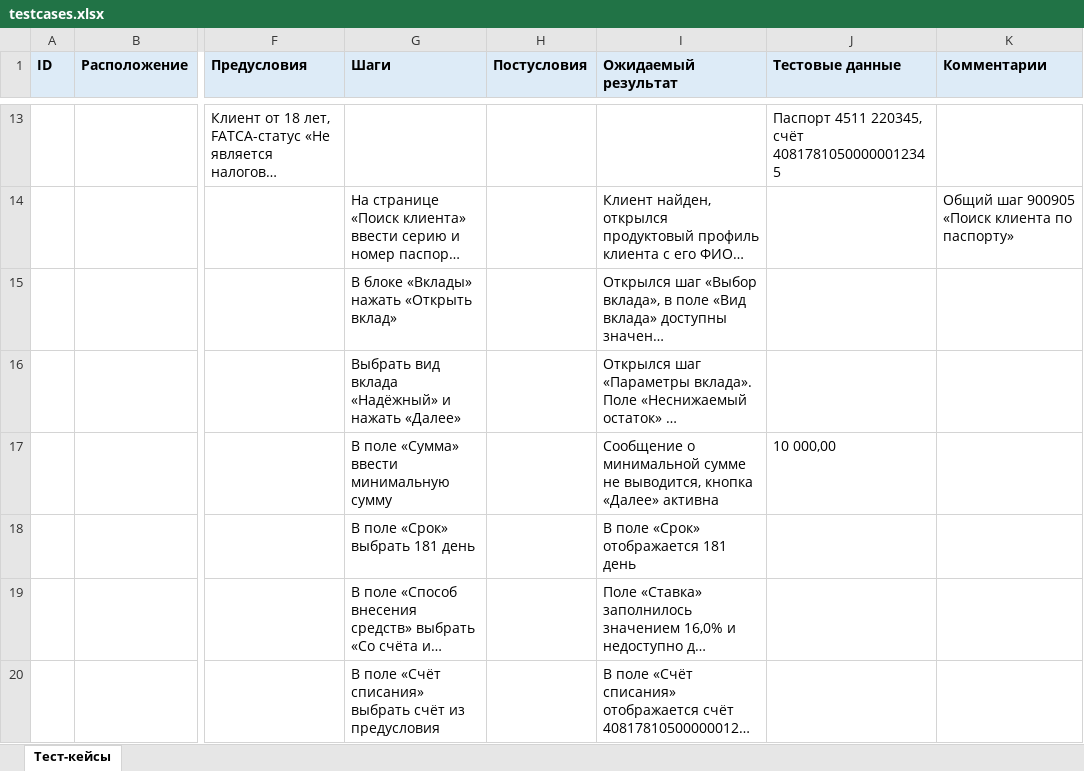
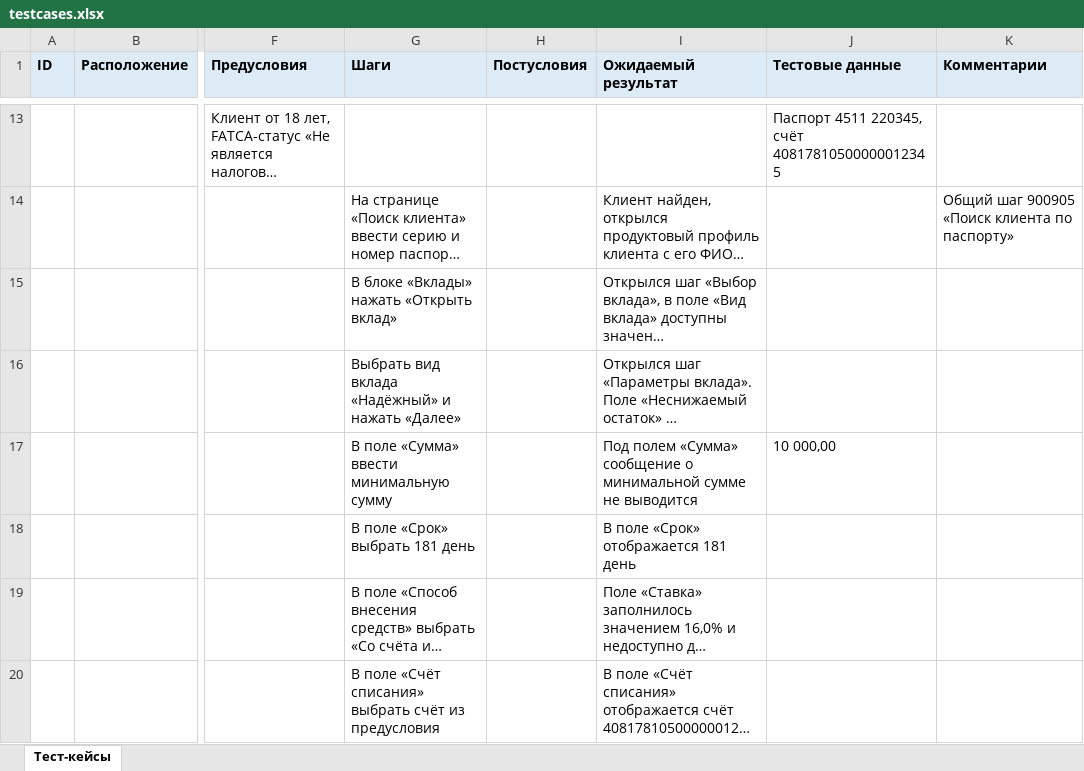
Before and after one commit to paulrainy/best-qa-contest, an Excel workbook: review-tasks/1b-testcase-review/jury/fixed/testcases.xlsx, sheet Тест-кейсы, drawn as a sheet; only a part is shown, gaps mark what is left out; long unchanged cells end in …; values as stored, in another font and other column widths than the file's, no borders; the diff covers the shown part only; the diff names each change by its address in the sheet, - before the commit and + after, or states it on an @@ line.

```diff
--- a/review-tasks/1b-testcase-review/jury/fixed/testcases.xlsx (sheet Тест-кейсы)
+++ b/review-tasks/1b-testcase-review/jury/fixed/testcases.xlsx (sheet Тест-кейсы)
-I17 (Ожидаемый результат): Сообщение о минимальной сумме не выводится, кнопка «Далее» активна
+I17 (Ожидаемый результат): Под полем «Сумма» сообщение о минимальной сумме не выводится
```
Also changed, not shown: 2 added rows, 5 removed rows and 13 edited cells elsewhere in this sheet, review-tasks/1b-testcase-review/jury/scoring-sheet.xlsx, review-tasks/1b-testcase-review/participant/answer-template.xlsx, 4 other files.
